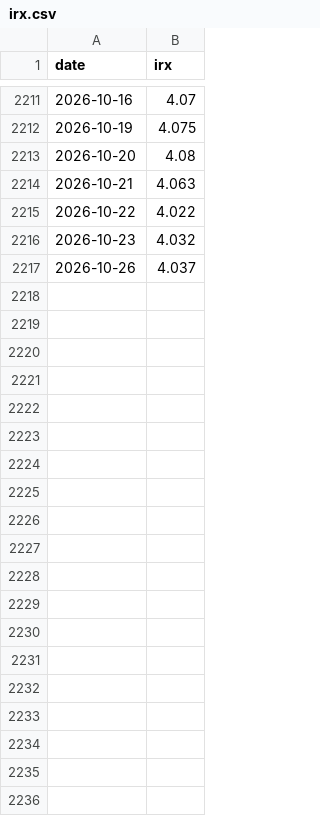
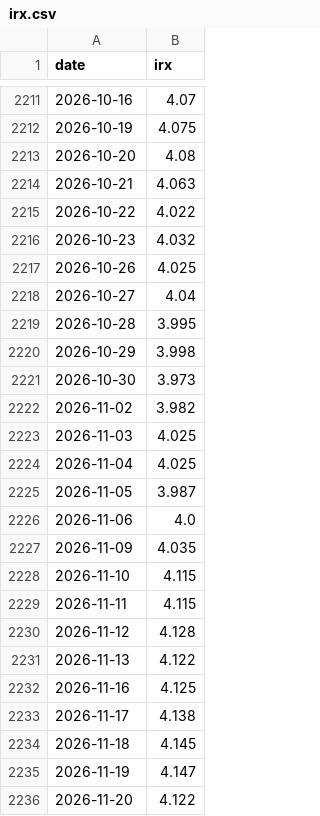
Before and after one commit to citizenmaik/systemplus-backtest, a CSV file: data/irx.csv, drawn as a sheet; only a part is shown, gaps mark what is left out.

```diff
--- a/data/irx.csv
+++ b/data/irx.csv
@@ -2216,2 +2216,21 @@ date,irx
 2026-10-23,4.032
-2026-10-26,4.037
+2026-10-26,4.025
+2026-10-27,4.04
+2026-10-28,3.995
+2026-10-29,3.998
+2026-10-30,3.973
+2026-11-02,3.982
+2026-11-03,4.025
+2026-11-04,4.025
+2026-11-05,3.987
+2026-11-06,4.0
+2026-11-09,4.035
+2026-11-10,4.115
+2026-11-11,4.115
+2026-11-12,4.128
+2026-11-13,4.122
+2026-11-16,4.125
+2026-11-17,4.138
+2026-11-18,4.145
+2026-11-19,4.147
+2026-11-20,4.122
```
Also changed, not shown: 1 other file.
